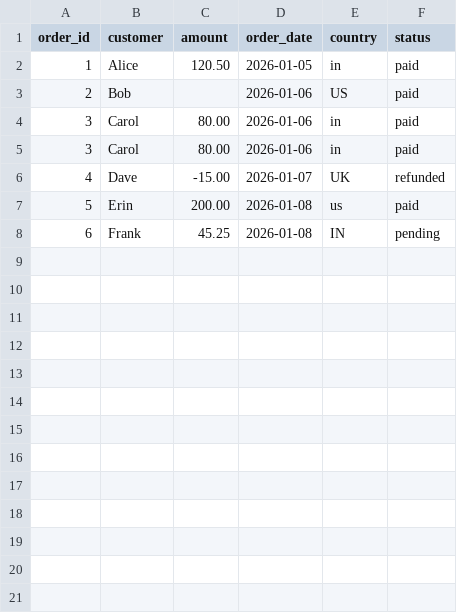
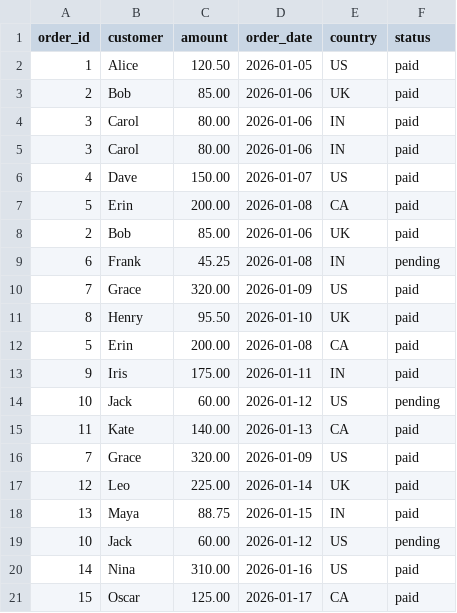
Before and after one commit to chrisdanieldc/test, a CSV file: data/raw/orders.csv, drawn as a sheet.

```diff
--- a/data/raw/orders.csv
+++ b/data/raw/orders.csv
@@ -1,8 +1,21 @@
 order_id,customer,amount,order_date,country,status
-1,Alice,120.50,2026-01-05,in,paid
-2,Bob,,2026-01-06,US,paid
-3,Carol,80.00,2026-01-06,in,paid
-3,Carol,80.00,2026-01-06,in,paid
-4,Dave,-15.00,2026-01-07,UK,refunded
-5,Erin,200.00,2026-01-08,us,paid
+1,Alice,120.50,2026-01-05,US,paid
+2,Bob,85.00,2026-01-06,UK,paid
+3,Carol,80.00,2026-01-06,IN,paid
+3,Carol,80.00,2026-01-06,IN,paid
+4,Dave,150.00,2026-01-07,US,paid
+5,Erin,200.00,2026-01-08,CA,paid
+2,Bob,85.00,2026-01-06,UK,paid
 6,Frank,45.25,2026-01-08,IN,pending
+7,Grace,320.00,2026-01-09,US,paid
+8,Henry,95.50,2026-01-10,UK,paid
+5,Erin,200.00,2026-01-08,CA,paid
+9,Iris,175.00,2026-01-11,IN,paid
+10,Jack,60.00,2026-01-12,US,pending
+11,Kate,140.00,2026-01-13,CA,paid
+7,Grace,320.00,2026-01-09,US,paid
+12,Leo,225.00,2026-01-14,UK,paid
+13,Maya,88.75,2026-01-15,IN,paid
+10,Jack,60.00,2026-01-12,US,pending
+14,Nina,310.00,2026-01-16,US,paid
+15,Oscar,125.00,2026-01-17,CA,paid
```
Also changed, not shown: data/logs/audit.csv, 15 other files.
